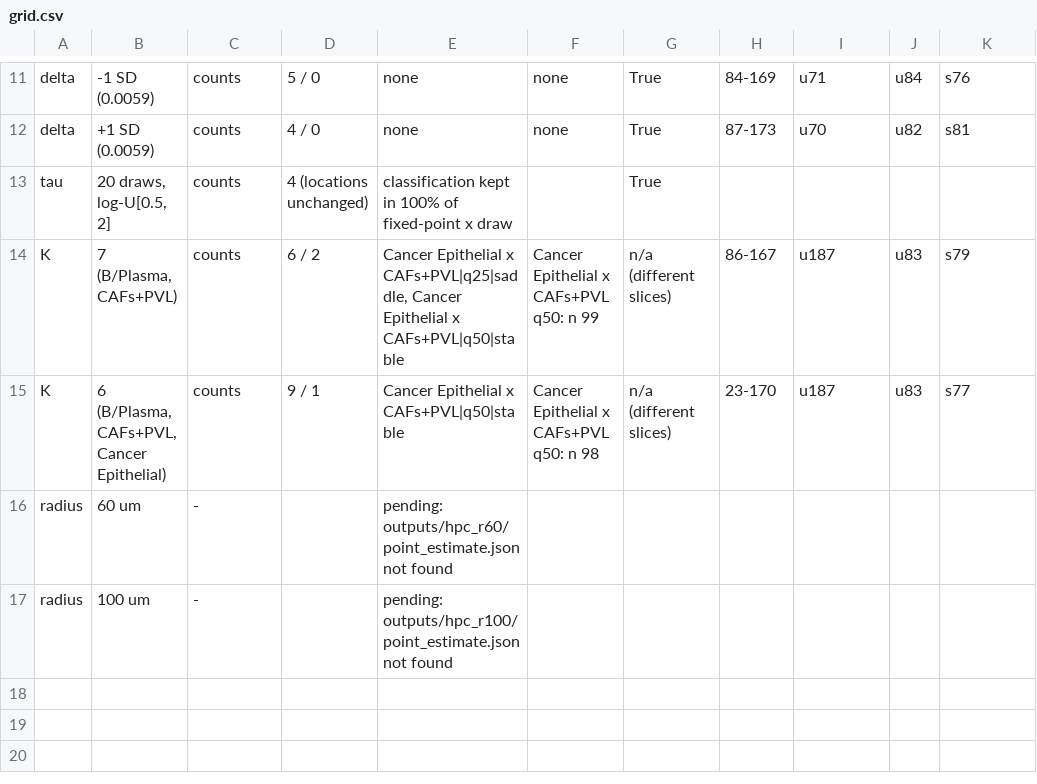
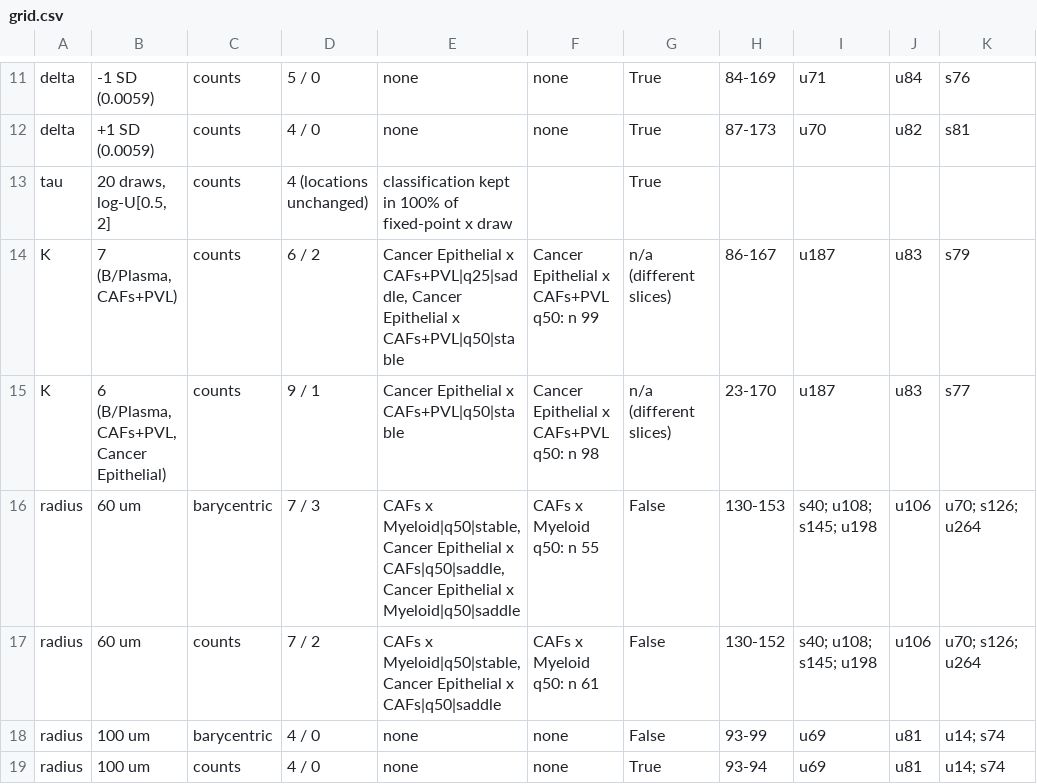
Before and after one commit to lachy01/Spatio-Temporal-Tissue-Dynamics, a CSV file: outputs/portrait/sensitivity/grid.csv, drawn as a sheet; only a part is shown, gaps mark what is left out.

```diff
--- a/outputs/portrait/sensitivity/grid.csv
+++ b/outputs/portrait/sensitivity/grid.csv
@@ -15,3 +15,5 @@ K,"7 (B/Plasma, CAFs+PVL)",counts,6 / 2,"Cancer Epithelial x CAFs+PVL|q25|saddle
 K,"6 (B/Plasma, CAFs+PVL, Cancer Epithelial)",counts,9 / 1,Cancer Epithelial x CAFs+PVL|q50|stable,Cancer Epithelial x CAFs+PVL q50: n 98,n/a (different slices),23-170,u187,u83,s77
-radius,60 um,-,,pending: outputs/hpc_r60/point_estimate.json not found,,,,,,
-radius,100 um,-,,pending: outputs/hpc_r100/point_estimate.json not found,,,,,,
+radius,60 um,barycentric,7 / 3,"CAFs x Myeloid|q50|stable, Cancer Epithelial x CAFs|q50|saddle, Cancer Epithelial x Myeloid|q50|saddle",CAFs x Myeloid q50: n 55,False,130-153,s40; u108; s145; u198,u106,u70; s126; u264
+radius,60 um,counts,7 / 2,"CAFs x Myeloid|q50|stable, Cancer Epithelial x CAFs|q50|saddle",CAFs x Myeloid q50: n 61,False,130-152,s40; u108; s145; u198,u106,u70; s126; u264
+radius,100 um,barycentric,4 / 0,none,none,False,93-99,u69,u81,u14; s74
+radius,100 um,counts,4 / 0,none,none,True,93-94,u69,u81,u14; s74
```
Also changed, not shown: 8 other files.
